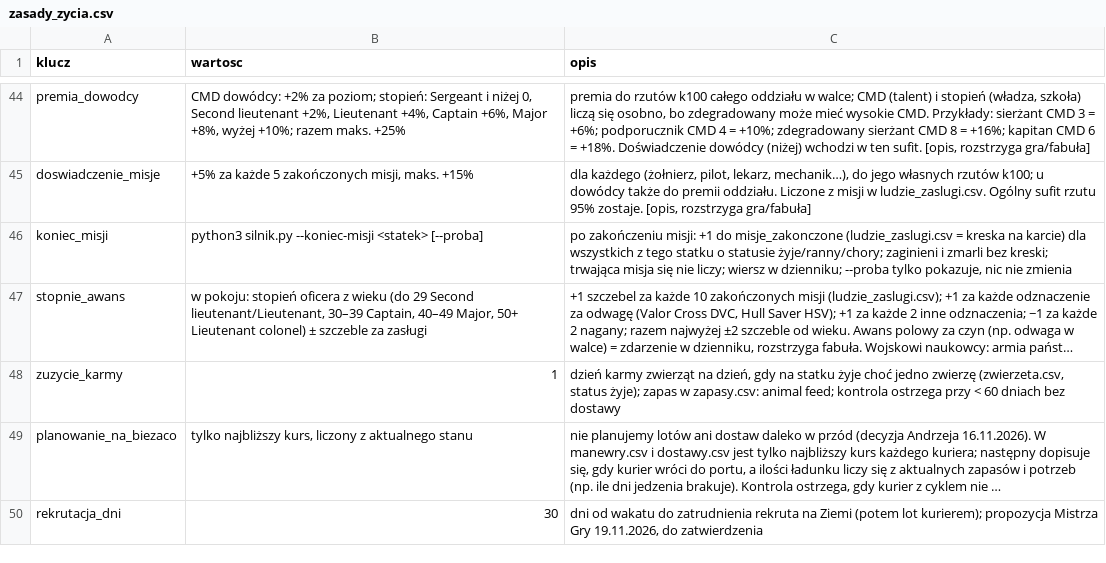
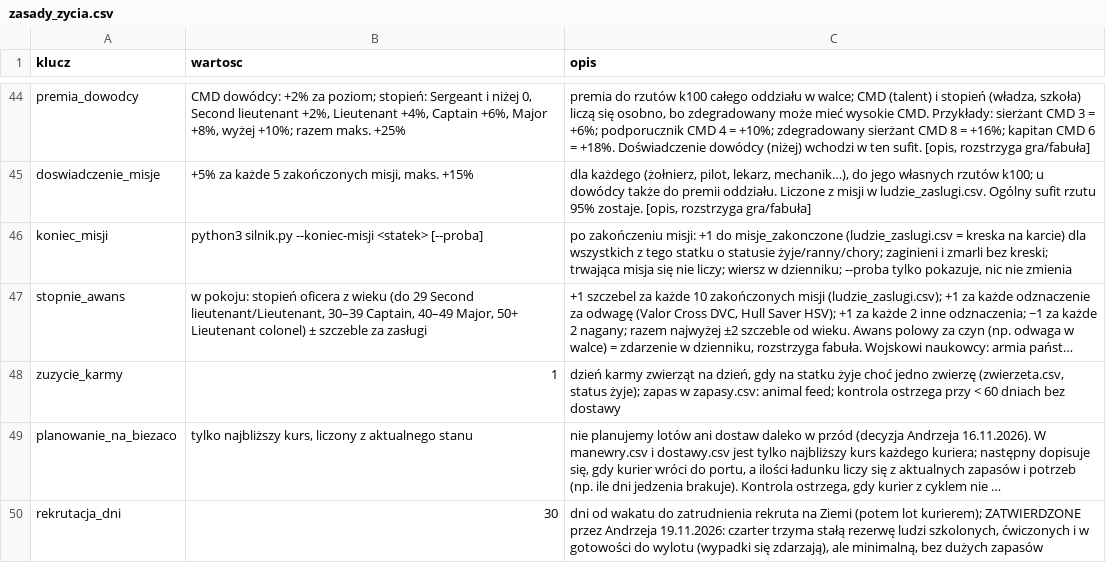
Before and after one commit to himikogalaxy/himiko, a CSV file: zasady_zycia.csv, drawn as a sheet; only a part is shown, gaps mark what is left out; long unchanged cells end in …; the diff names each change by its address in the sheet, - before the commit and + after, or states it on an @@ line.

```diff
--- a/zasady_zycia.csv
+++ b/zasady_zycia.csv
-C50 (opis): …lot kurierem); propozycja Mistrza Gry 19.11.2026, do zatwierdzenia
+C50 (opis): …lot kurierem); ZATWIERDZONE przez Andrzeja 19.11.2026: czarter trzyma stałą rezerwę ludzi szkolonych, ćwiczonych i w gotowości do wylotu (wypadki się zdarzają), ale minimalną, bez dużych zapasów
```
